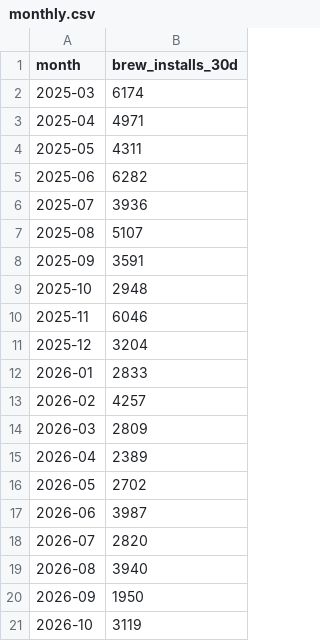
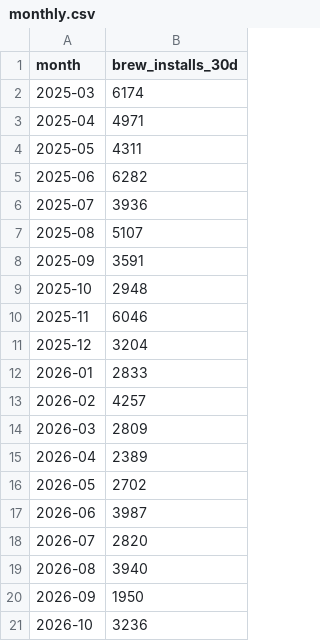
Before and after one commit to robertsilen/mariadb-adoption-index, a CSV file: data/brew_installs_30d/monthly.csv, drawn as a sheet.

```diff
--- a/data/brew_installs_30d/monthly.csv
+++ b/data/brew_installs_30d/monthly.csv
@@ -20,2 +20,2 @@ month,brew_installs_30d
 2026-09,1950
-2026-10,3119
+2026-10,3236
```
Also changed, not shown: data/brew_installs_30d/daily.csv.
